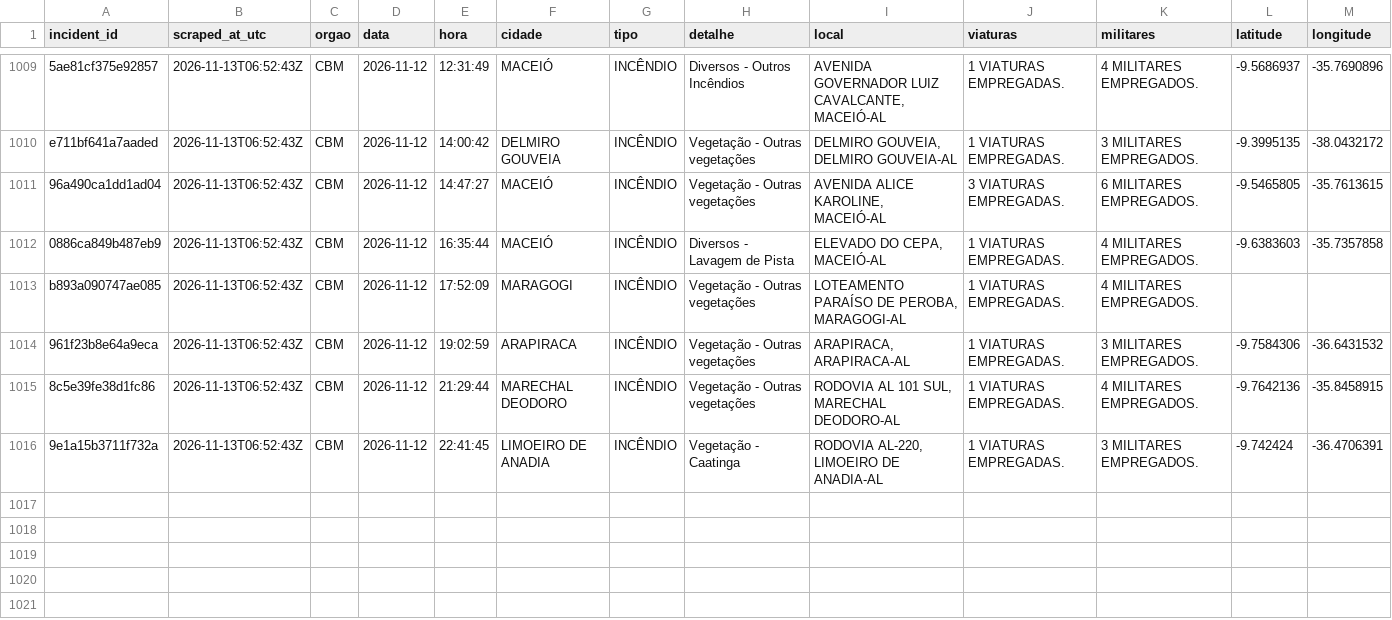
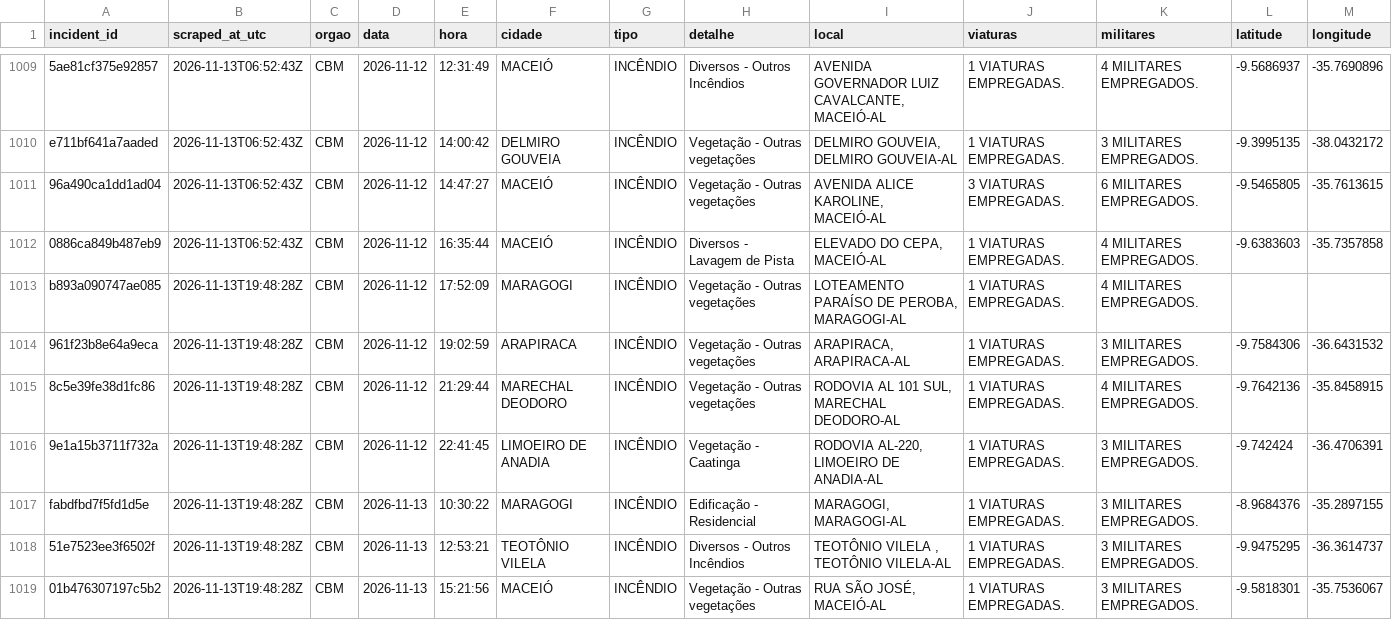
Before and after one commit to ajtga/fire-incidents, a CSV file: data/cbmal_fire_incidents.csv, drawn as a sheet; only a part is shown, gaps mark what is left out.

```diff
--- a/data/cbmal_fire_incidents.csv
+++ b/data/cbmal_fire_incidents.csv
@@ -1012,5 +1012,8 @@ e711bf641a7aaded,2026-11-13T06:52:43Z,CBM,2026-11-12,14:00:42,DELMIRO GOUVEIA,IN
 0886ca849b487eb9,2026-11-13T06:52:43Z,CBM,2026-11-12,16:35:44,MACEIÓ,INCÊNDIO,Diversos - Lavagem de Pista,"ELEVADO DO CEPA, MACEIÓ-AL",1 VIATURAS EMPREGADAS.,4 MILITARES EMPREGADOS.,-9.6383603,-35.7357858
-b893a090747ae085,2026-11-13T06:52:43Z,CBM,2026-11-12,17:52:09,MARAGOGI,INCÊNDIO,Vegetação - Outras vegetações,"LOTEAMENTO PARAÍSO DE PEROBA, MARAGOGI-AL",1 VIATURAS EMPREGADAS.,4 MILITARES EMPREGADOS.,,
-961f23b8e64a9eca,2026-11-13T06:52:43Z,CBM,2026-11-12,19:02:59,ARAPIRACA,INCÊNDIO,Vegetação - Outras vegetações,"ARAPIRACA, ARAPIRACA-AL",1 VIATURAS EMPREGADAS.,3 MILITARES EMPREGADOS.,-9.7584306,-36.6431532
-8c5e39fe38d1fc86,2026-11-13T06:52:43Z,CBM,2026-11-12,21:29:44,MARECHAL DEODORO,INCÊNDIO,Vegetação - Outras vegetações,"RODOVIA AL 101 SUL, MARECHAL DEODORO-AL",1 VIATURAS EMPREGADAS.,4 MILITARES EMPREGADOS.,-9.7642136,-35.8458915
-9e1a15b3711f732a,2026-11-13T06:52:43Z,CBM,2026-11-12,22:41:45,LIMOEIRO DE ANADIA,INCÊNDIO,Vegetação - Caatinga,"RODOVIA AL-220, LIMOEIRO DE ANADIA-AL",1 VIATURAS EMPREGADAS.,3 MILITARES EMPREGADOS.,-9.742424,-36.4706391
+b893a090747ae085,2026-11-13T19:48:28Z,CBM,2026-11-12,17:52:09,MARAGOGI,INCÊNDIO,Vegetação - Outras vegetações,"LOTEAMENTO PARAÍSO DE PEROBA, MARAGOGI-AL",1 VIATURAS EMPREGADAS.,4 MILITARES EMPREGADOS.,,
+961f23b8e64a9eca,2026-11-13T19:48:28Z,CBM,2026-11-12,19:02:59,ARAPIRACA,INCÊNDIO,Vegetação - Outras vegetações,"ARAPIRACA, ARAPIRACA-AL",1 VIATURAS EMPREGADAS.,3 MILITARES EMPREGADOS.,-9.7584306,-36.6431532
+8c5e39fe38d1fc86,2026-11-13T19:48:28Z,CBM,2026-11-12,21:29:44,MARECHAL DEODORO,INCÊNDIO,Vegetação - Outras vegetações,"RODOVIA AL 101 SUL, MARECHAL DEODORO-AL",1 VIATURAS EMPREGADAS.,4 MILITARES EMPREGADOS.,-9.7642136,-35.8458915
+9e1a15b3711f732a,2026-11-13T19:48:28Z,CBM,2026-11-12,22:41:45,LIMOEIRO DE ANADIA,INCÊNDIO,Vegetação - Caatinga,"RODOVIA AL-220, LIMOEIRO DE ANADIA-AL",1 VIATURAS EMPREGADAS.,3 MILITARES EMPREGADOS.,-9.742424,-36.4706391
+fabdfbd7f5fd1d5e,2026-11-13T19:48:28Z,CBM,2026-11-13,10:30:22,MARAGOGI,INCÊNDIO,Edificação - Residencial,"MARAGOGI, MARAGOGI-AL",1 VIATURAS EMPREGADAS.,3 MILITARES EMPREGADOS.,-8.9684376,-35.2897155
+51e7523ee3f6502f,2026-11-13T19:48:28Z,CBM,2026-11-13,12:53:21,TEOTÔNIO VILELA,INCÊNDIO,Diversos - Outros Incêndios,"TEOTÔNIO VILELA , TEOTÔNIO VILELA-AL",1 VIATURAS EMPREGADAS.,3 MILITARES EMPREGADOS.,-9.9475295,-36.3614737
+01b476307197c5b2,2026-11-13T19:48:28Z,CBM,2026-11-13,15:21:56,MACEIÓ,INCÊNDIO,Vegetação - Outras vegetações,"RUA SÃO JOSÉ, MACEIÓ-AL",1 VIATURAS EMPREGADAS.,3 MILITARES EMPREGADOS.,-9.5818301,-35.7536067
```
Also changed, not shown: data/scraper_run_log.csv, 1 other file.
